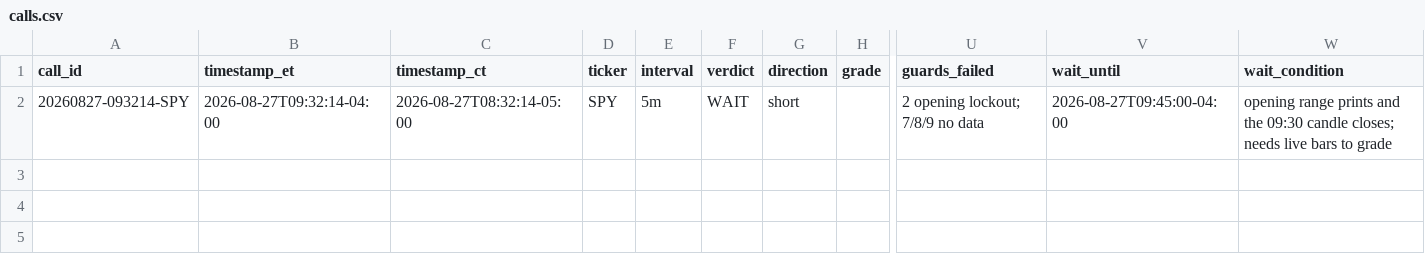
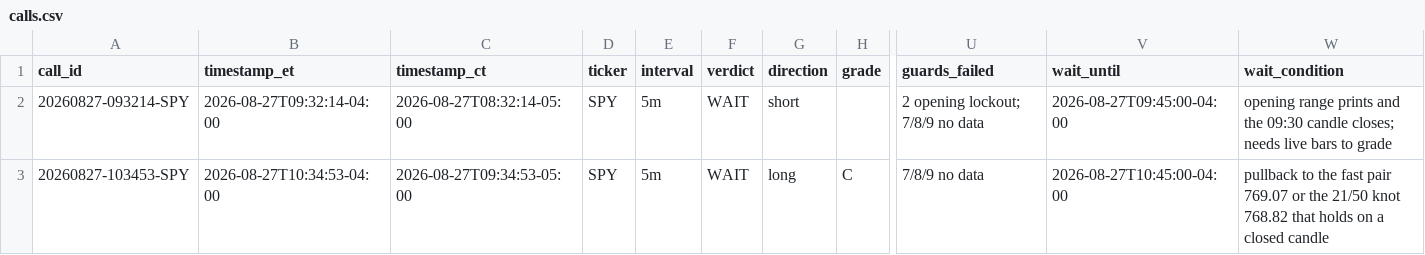
Before and after one commit to tryconco/job-search-automation, a CSV file: ledger/calls.csv, drawn as a sheet; only a part is shown, gaps mark what is left out; rows hold the shown columns only; the diff names each change by its address in the sheet, - before the commit and + after, or states it on an @@ line.

```diff
--- a/ledger/calls.csv
+++ b/ledger/calls.csv
+row 3: 20260827-103453-SPY | 2026-08-27T10:34:53-04:00 | 2026-08-27T09:34:53-05:00 | SPY | 5m | WAIT | long | C | 7/8/9 no data | 2026-08-27T10:45:00-04:00 | pullback to the fast pair 769.07 or the 21/50 knot 768.82 that holds on a closed candle
```
Also changed, not shown: 2 other files.
